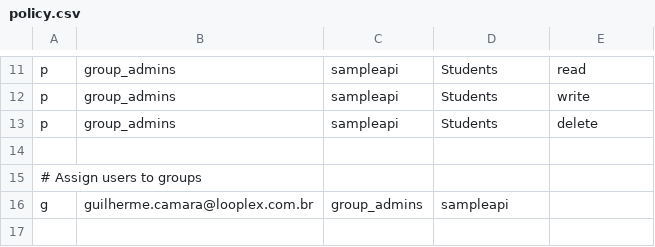
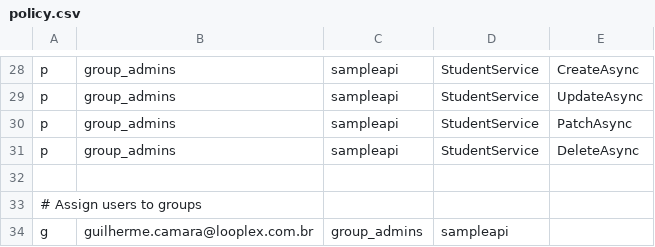
Before and after one commit to looplex-osi/sample-api-dotnet, a CSV file: src/Looplex.DotNet.Samples.WebAPI/policy.csv, drawn as a sheet; only a part is shown, gaps mark what is left out; addresses are those after the commit; the diff covers the shown part only; the diff names each change by its address in the sheet, - before the commit and + after, or states it on an @@ line.

```diff
--- a/src/Looplex.DotNet.Samples.WebAPI/policy.csv
+++ b/src/Looplex.DotNet.Samples.WebAPI/policy.csv
-D28:D29: Students
+D28:D29: StudentService
-E28: read
+E28: CreateAsync
-E29: write
+E29: UpdateAsync
+row 30: p | group_admins | sampleapi | StudentService | PatchAsync
-D31: Students
+D31: StudentService
-E31: delete
+E31: DeleteAsync
```
Also changed, not shown: 17 added rows and 18 edited cells elsewhere in this file.
